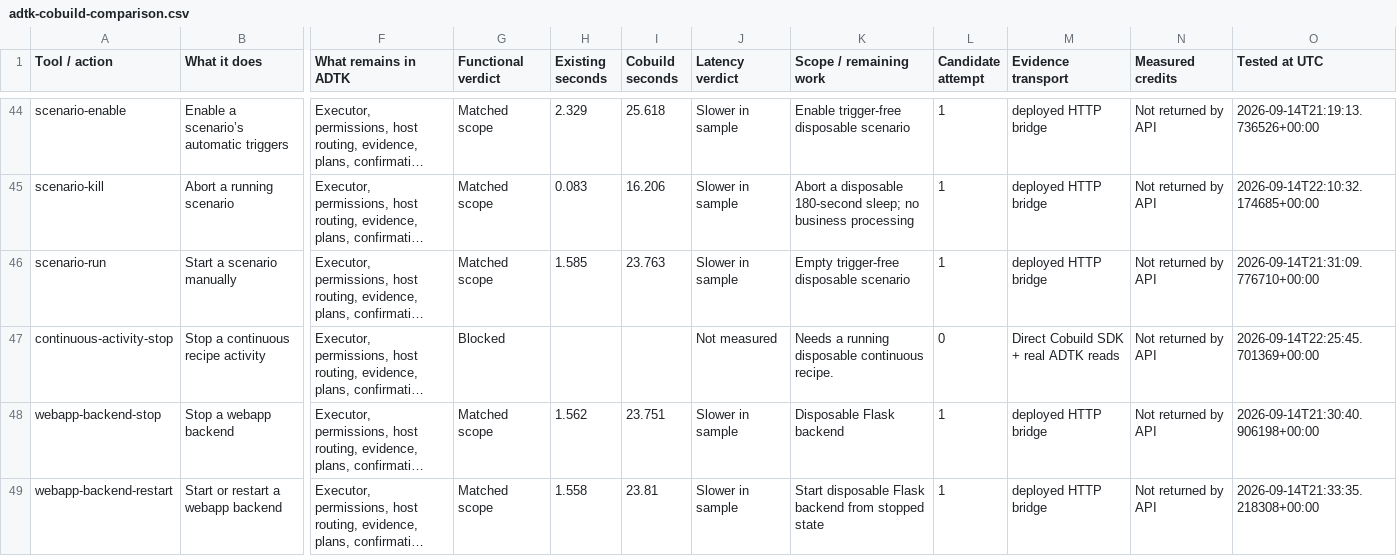
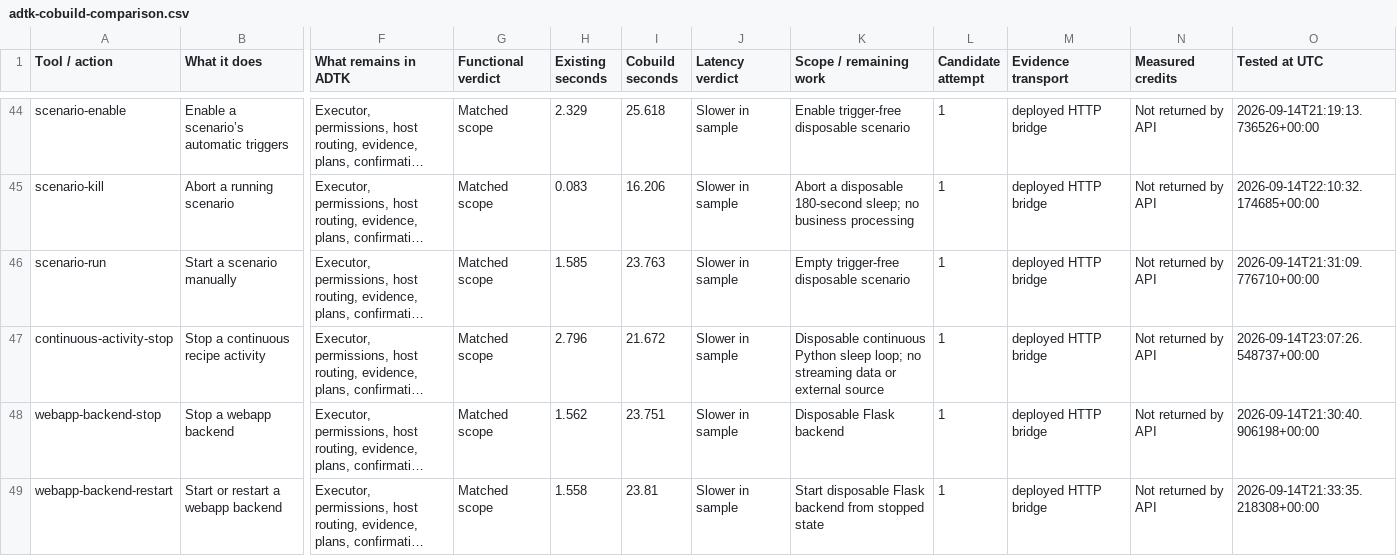
Before and after one commit to gozu/admin-toolkit, a CSV file: docs/adtk-cobuild-comparison.csv, drawn as a sheet; only a part is shown, gaps mark what is left out; long unchanged cells end in …; the diff covers the shown part only; the diff names each change by its address in the sheet, - before the commit and + after, or states it on an @@ line.

Commit message:
Record five successful Cobuild retries and complete fixture cleanup

```diff
--- a/docs/adtk-cobuild-comparison.csv
+++ b/docs/adtk-cobuild-comparison.csv
-G47 (Functional verdict): Blocked
+G47 (Functional verdict): Matched scope
-H47 (Existing seconds): (empty)
+H47 (Existing seconds): 2.796
-I47 (Cobuild seconds): (empty)
+I47 (Cobuild seconds): 21.672
-J47 (Latency verdict): Not measured
+J47 (Latency verdict): Slower in sample
-K47 (Scope / remaining work): Needs a running disposable continuous recipe.
+K47 (Scope / remaining work): Disposable continuous Python sleep loop; no streaming data or external source
-L47 (Candidate attempt): 0
+L47 (Candidate attempt): 1
-M47 (Evidence transport): Direct Cobuild SDK + real ADTK reads
+M47 (Evidence transport): deployed HTTP bridge
-O47 (Tested at UTC): 2026-09-14T22:25:45.701369+00:00
+O47 (Tested at UTC): 2026-09-14T23:07:26.548737+00:00
```
Also changed, not shown: 33 edited cells elsewhere in this file, 9 other files.
